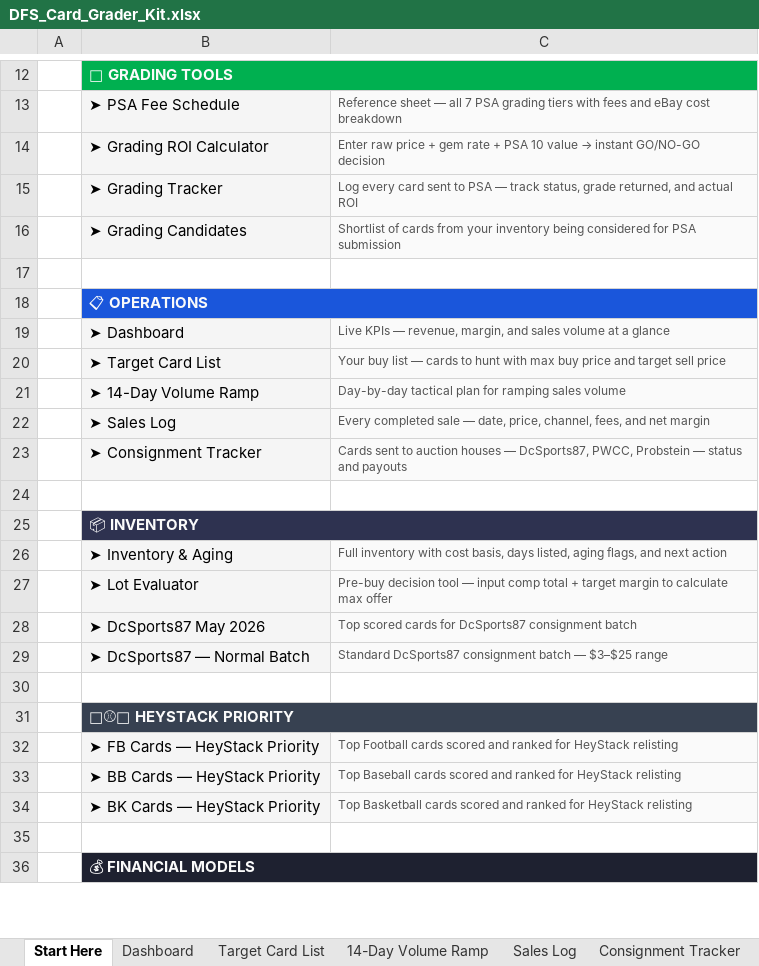
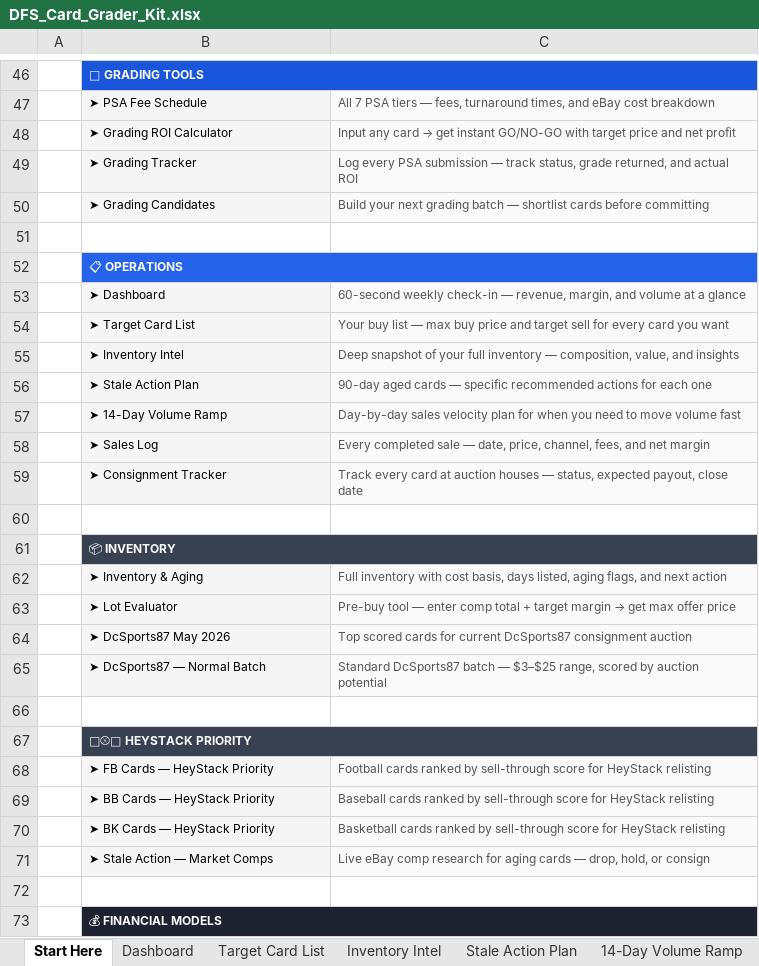
Before and after one commit to DuaneFurlongCards25/dfs-card-grader, an Excel workbook: DFS_Card_Grader_Kit.xlsx, sheet Start Here, drawn as a sheet; only a part is shown, gaps mark what is left out; values as stored, in another font and other column widths than the file's, no borders; addresses are those after the commit; the diff covers the shown part only; the diff names each change by its address in the sheet, - before the commit and + after, or states it on an @@ line.

Commit message:
Restore all 24 sheets, rebuild Start Here as business onboarding guide (v1.2.1)

```diff
--- a/DFS_Card_Grader_Kit.xlsx (sheet Start Here)
+++ b/DFS_Card_Grader_Kit.xlsx (sheet Start Here)
+sheet tab: Inventory Intel
+sheet tab: Stale Action Plan
@@ B46:B50 text size: smaller @@
-B46 fill: #00B050
+B46 fill: #1A56DB
-C47: Reference sheet — all 7 PSA grading tiers with fees and eBay…
+C47: All 7 PSA tiers — fees, turnaround times, and eBay…
@@ C48: Enter raw price + gem rate + PSA 10 value → instant GO/NO-GO decision → Input any card → get instant GO/NO-GO with target price and net profit @@
-C49: Log every card sent to PSA — track…
+C49: Log every PSA submission — track…
-C50: Shortlist of cards from your inventory being considered for PSA submission
+C50: Build your next grading batch — shortlist cards before committing
@@ B52:B54 text size: smaller @@
-C53: Live KPIs — revenue, margin, and sales volume at…
+C53: 60-second weekly check-in — revenue, margin, and volume at…
-C54: …list — cards to hunt with max buy price and target sell price
+C54: …list — max buy price and target sell for every card you want
+row 55:  | ➤ Inventory Intel | Deep snapshot of your full inventory — composition, value, and insights
+row 56:  | ➤ Stale Action Plan | 90-day aged cards — specific recommended actions for each one
@@ B57:B59 text size: smaller @@
-C57: Day-by-day tactical plan for ramping sales volume
+C57: Day-by-day sales velocity plan for when you need to move volume fast
-C59: Cards sent to auction houses — DcSports87, PWCC, Probstein — status and payouts
+C59: Track every card at auction houses — status, expected payout, close date
@@ B61:B65 text size: smaller @@
@@ C63: Pre-buy decision tool — input comp total + target margin to calculate max offer → Pre-buy tool — enter comp total + target margin → get max offer price @@
-C64: …cards for DcSports87 consignment batch
+C64: …cards for current DcSports87 consignment auction
-C65: Standard DcSports87 consignment batch — $3–$25 range
+C65: Standard DcSports87 batch — $3–$25 range, scored by auction potential
@@ B67:B70 text size: smaller @@
-C68: Top Football cards scored and ranked for HeyStack…
+C68: Football cards ranked by sell-through score for HeyStack…
-C69: Top Baseball cards scored and ranked for HeyStack…
+C69: Baseball cards ranked by sell-through score for HeyStack…
-C70: Top Basketball cards scored and ranked for HeyStack…
+C70: Basketball cards ranked by sell-through score for HeyStack…
+row 71:  | ➤ Stale Action — Market Comps | Live eBay comp research for aging cards — drop, hold, or consign
@@ B73 text size: smaller @@
```
Also changed, not shown: 39 added rows, 6 removed rows, 7 edited cells and cell formats elsewhere in this sheet.
